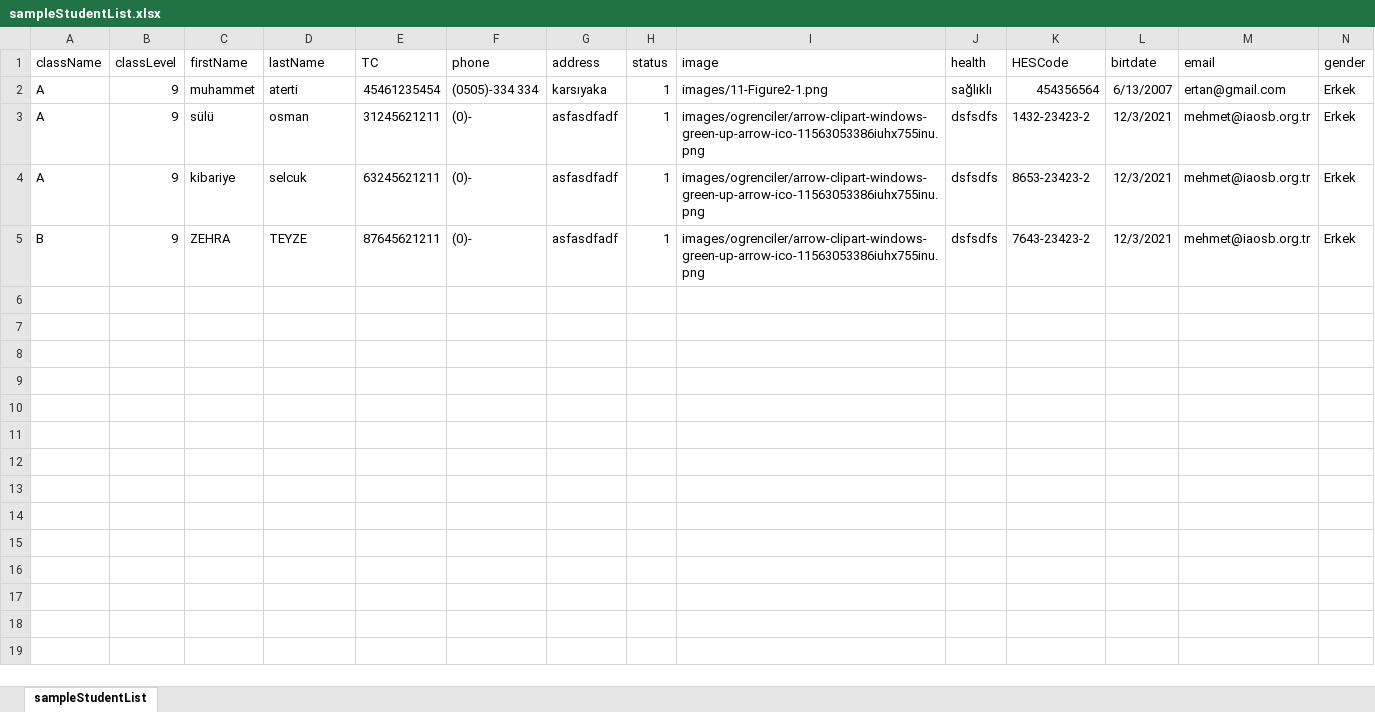
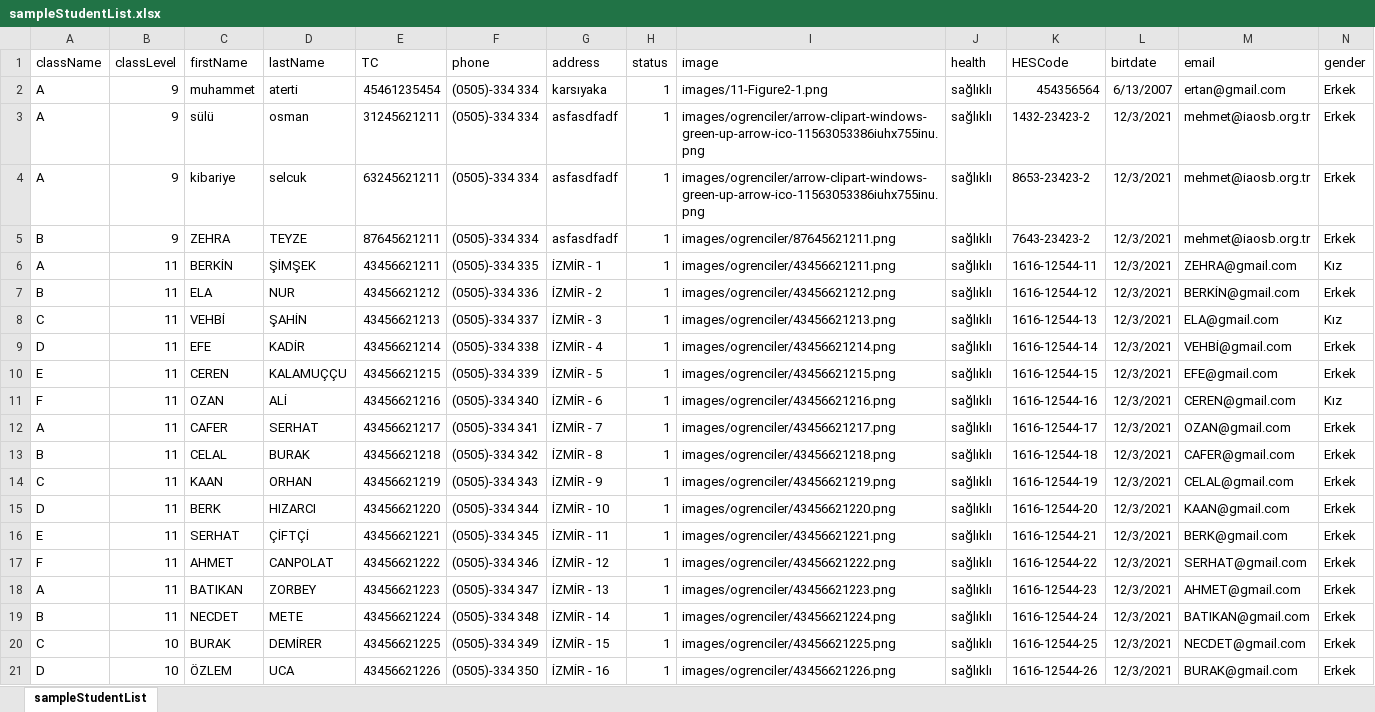
Before and after one commit to yavuzbektas/StudentAnalayze, an Excel workbook: core/media/reports/sampleStudentList.xlsx, sheet sampleStudentList, drawn as a sheet; only a part is shown; values as stored, in another font and other column widths than the file's, no borders; rows hold the shown columns only; the diff covers the shown part only; the diff names each change by its address in the sheet, - before the commit and + after, or states it on an @@ line.

```diff
--- a/core/media/reports/sampleStudentList.xlsx (sheet sampleStudentList)
+++ b/core/media/reports/sampleStudentList.xlsx (sheet sampleStudentList)
-F3:F5 (phone): (0)-
+F3:F5 (phone): (0505)-334 334
-J3:J5 (health): dsfsdfs
+J3:J5 (health): sağlıklı
-I5 (image): images/ogrenciler/arrow-clipart-windows-green-up-arrow-ico-11563053386iuhx755inu.png
+I5 (image): images/ogrenciler/87645621211.png
+row 6: A | 11 | BERKİN | ŞİMŞEK | 43456621211 | (0505)-334 335 | İZMİR - 1 | 1 | images/ogrenciler/43456621211.png | sağlıklı | 1616-12544-11 | 12/3/2021 | ZEHRA@gmail.com | Kız
+row 7: B | 11 | ELA | NUR | 43456621212 | (0505)-334 336 | İZMİR - 2 | 1 | images/ogrenciler/43456621212.png | sağlıklı | 1616-12544-12 | 12/3/2021 | BERKİN@gmail.com | Erkek
+row 8: C | 11 | VEHBİ | ŞAHİN | 43456621213 | (0505)-334 337 | İZMİR - 3 | 1 | images/ogrenciler/43456621213.png | sağlıklı | 1616-12544-13 | 12/3/2021 | ELA@gmail.com | Kız
+row 9: D | 11 | EFE | KADİR | 43456621214 | (0505)-334 338 | İZMİR - 4 | 1 | images/ogrenciler/43456621214.png | sağlıklı | 1616-12544-14 | 12/3/2021 | VEHBİ@gmail.com | Erkek
+row 10: E | 11 | CEREN | KALAMUÇÇU | 43456621215 | (0505)-334 339 | İZMİR - 5 | 1 | images/ogrenciler/43456621215.png | sağlıklı | 1616-12544-15 | 12/3/2021 | EFE@gmail.com | Erkek
+row 11: F | 11 | OZAN | ALİ | 43456621216 | (0505)-334 340 | İZMİR - 6 | 1 | images/ogrenciler/43456621216.png | sağlıklı | 1616-12544-16 | 12/3/2021 | CEREN@gmail.com | Kız
+row 12: A | 11 | CAFER | SERHAT | 43456621217 | (0505)-334 341 | İZMİR - 7 | 1 | images/ogrenciler/43456621217.png | sağlıklı | 1616-12544-17 | 12/3/2021 | OZAN@gmail.com | Erkek
+row 13: B | 11 | CELAL | BURAK | 43456621218 | (0505)-334 342 | İZMİR - 8 | 1 | images/ogrenciler/43456621218.png | sağlıklı | 1616-12544-18 | 12/3/2021 | CAFER@gmail.com | Erkek
+row 14: C | 11 | KAAN | ORHAN | 43456621219 | (0505)-334 343 | İZMİR - 9 | 1 | images/ogrenciler/43456621219.png | sağlıklı | 1616-12544-19 | 12/3/2021 | CELAL@gmail.com | Erkek
+row 15: D | 11 | BERK | HIZARCI | 43456621220 | (0505)-334 344 | İZMİR - 10 | 1 | images/ogrenciler/43456621220.png | sağlıklı | 1616-12544-20 | 12/3/2021 | KAAN@gmail.com | Erkek
+row 16: E | 11 | SERHAT | ÇİFTÇİ | 43456621221 | (0505)-334 345 | İZMİR - 11 | 1 | images/ogrenciler/43456621221.png | sağlıklı | 1616-12544-21 | 12/3/2021 | BERK@gmail.com | Erkek
+row 17: F | 11 | AHMET | CANPOLAT | 43456621222 | (0505)-334 346 | İZMİR - 12 | 1 | images/ogrenciler/43456621222.png | sağlıklı | 1616-12544-22 | 12/3/2021 | SERHAT@gmail.com | Erkek
+row 18: A | 11 | BATIKAN | ZORBEY | 43456621223 | (0505)-334 347 | İZMİR - 13 | 1 | images/ogrenciler/43456621223.png | sağlıklı | 1616-12544-23 | 12/3/2021 | AHMET@gmail.com | Erkek
+row 19: B | 11 | NECDET | METE | 43456621224 | (0505)-334 348 | İZMİR - 14 | 1 | images/ogrenciler/43456621224.png | sağlıklı | 1616-12544-24 | 12/3/2021 | BATIKAN@gmail.com | Erkek
+row 20: C | 10 | BURAK | DEMİRER | 43456621225 | (0505)-334 349 | İZMİR - 15 | 1 | images/ogrenciler/43456621225.png | sağlıklı | 1616-12544-25 | 12/3/2021 | NECDET@gmail.com | Erkek
+row 21: D | 10 | ÖZLEM | UCA | 43456621226 | (0505)-334 350 | İZMİR - 16 | 1 | images/ogrenciler/43456621226.png | sağlıklı | 1616-12544-26 | 12/3/2021 | BURAK@gmail.com | Erkek
```
Also changed, not shown: 53 added rows elsewhere in this sheet, 6 other files.
